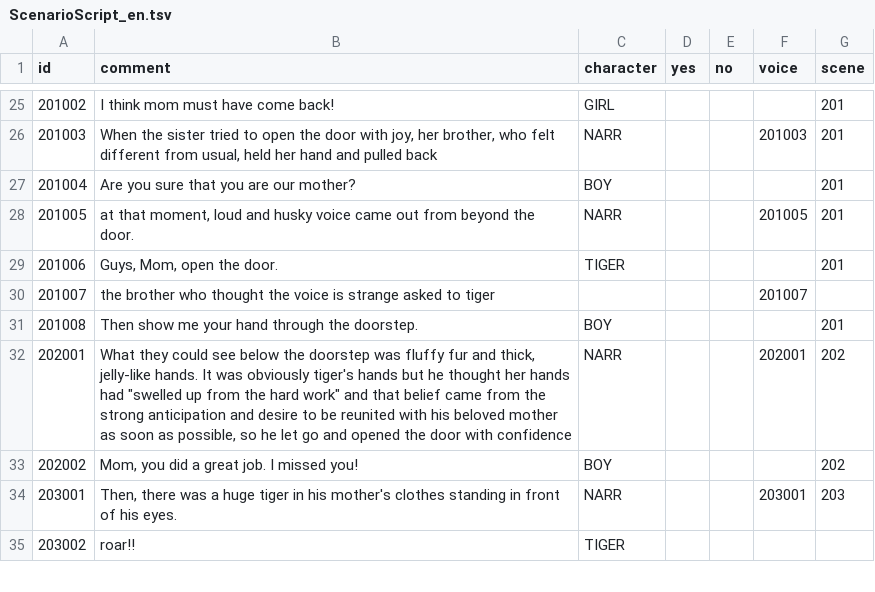
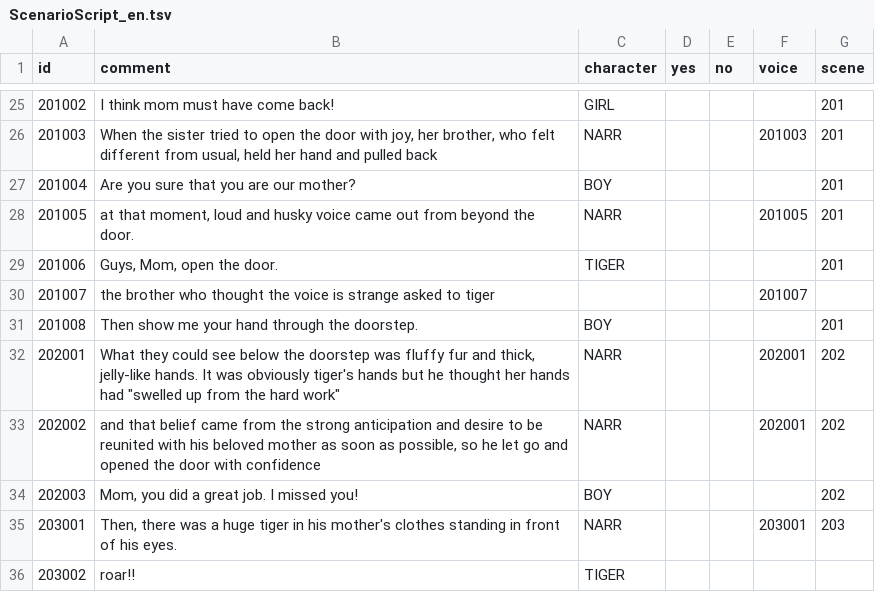
Before and after one commit to jstop01/ssu-processing, a TSV file: Main/Data/ScenarioScript_en.tsv, drawn as a sheet; only a part is shown, gaps mark what is left out.

```diff
--- a/Main/Data/ScenarioScript_en.tsv
+++ b/Main/Data/ScenarioScript_en.tsv
@@ -31,4 +31,5 @@ id	comment	character	yes	no	voice	scene
 201008	Then show me your hand through the doorstep.	BOY				201
-202001	What they could see below the doorstep was fluffy fur and thick, jelly-like hands. It was obviously tiger's hands but he thought her hands had "swelled up from the hard work" and that belief came from the strong anticipation and desire to be reunited with his beloved mother as soon as possible, so he let go and opened the door with confidence	NARR			202001	202
-202002	Mom, you did a great job. I missed you!	BOY				202
+202001	What they could see below the doorstep was fluffy fur and thick, jelly-like hands. It was obviously tiger's hands but he thought her hands had "swelled up from the hard work"	NARR			202001	202
+202002	and that belief came from the strong anticipation and desire to be reunited with his beloved mother as soon as possible, so he let go and opened the door with confidence	NARR			202001	202
+202003	Mom, you did a great job. I missed you!	BOY				202
 203001	Then, there was a huge tiger in his mother's clothes standing in front of his eyes. 	NARR			203001	203
```
Also changed, not shown: Main/Data/ScenarioScript_ko.tsv.
